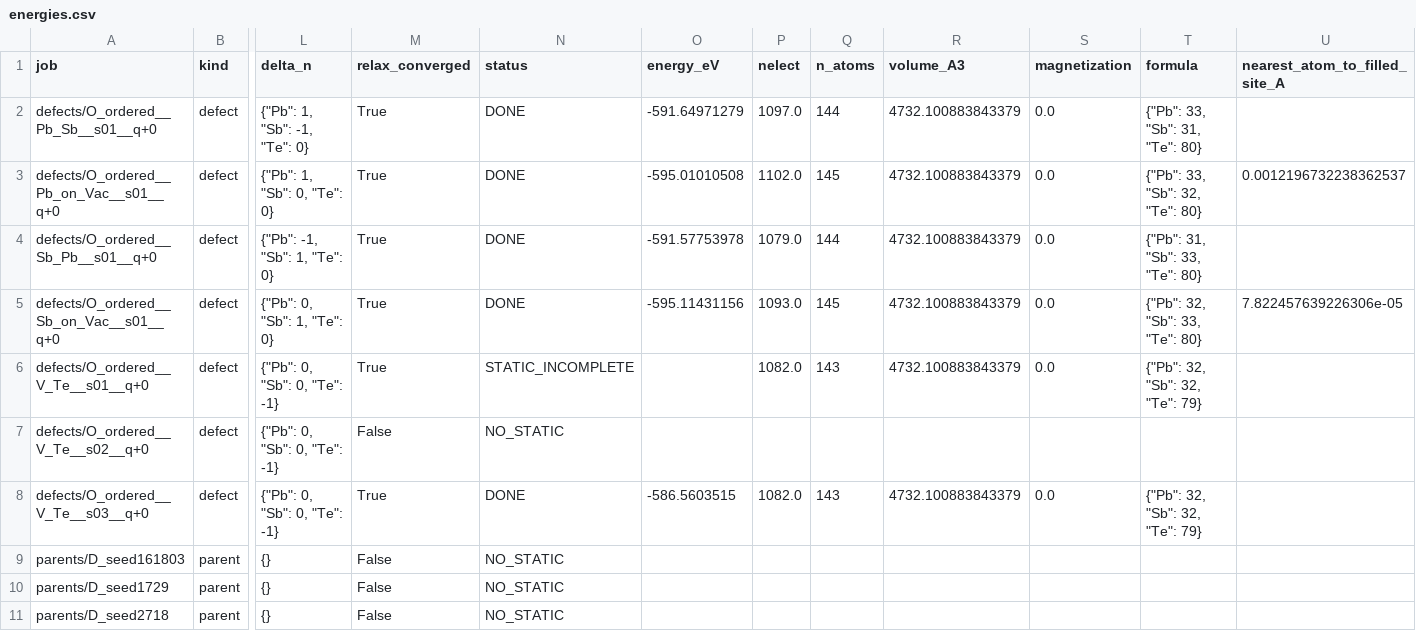
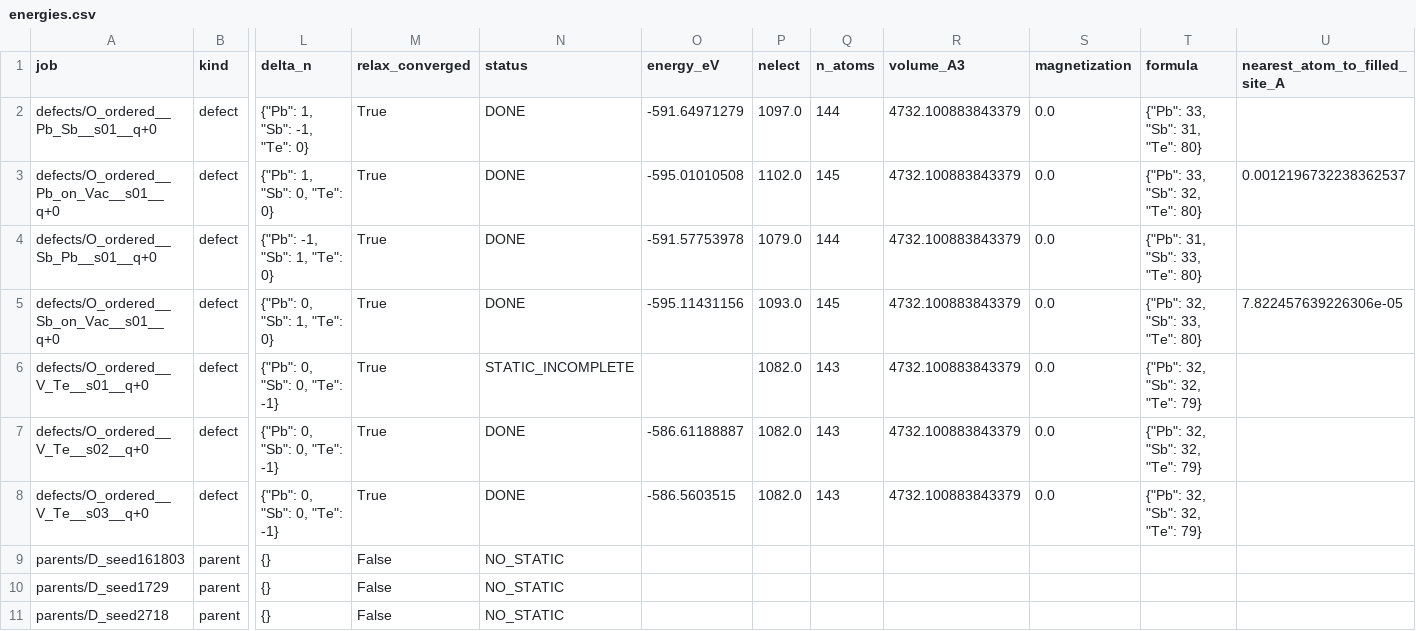
Before and after one commit to Andyw852/A2B2Te5-lone-pair-and-conduction-type, a CSV file: 13_DVO缺陷_VASP流程与分析/结果_第一批/energies.csv, drawn as a sheet; only a part is shown, gaps mark what is left out; the diff names each change by its address in the sheet, - before the commit and + after, or states it on an @@ line.

```diff
--- a/13_DVO缺陷_VASP流程与分析/结果_第一批/energies.csv
+++ b/13_DVO缺陷_VASP流程与分析/结果_第一批/energies.csv
-M7 (relax_converged): False
+M7 (relax_converged): True
-N7 (status): NO_STATIC
+N7 (status): DONE
-O7 (energy_eV): (empty)
+O7 (energy_eV): -586.61188887
-P7 (nelect): (empty)
+P7 (nelect): 1082.0
-Q7 (n_atoms): (empty)
+Q7 (n_atoms): 143
-R7 (volume_A3): (empty)
+R7 (volume_A3): 4732.100883843379
-S7 (magnetization): (empty)
+S7 (magnetization): 0.0
-T7 (formula): (empty)
+T7 (formula): {"Pb": 32, "Sb": 32, "Te": 79}
```
Also changed, not shown: 13_DVO缺陷_VASP流程与分析/结果_第一批/analysis/形成能_家族统计.csv, 13_DVO缺陷_VASP流程与分析/结果_第一批/analysis/形成能_逐位点.csv, 4 other files.
